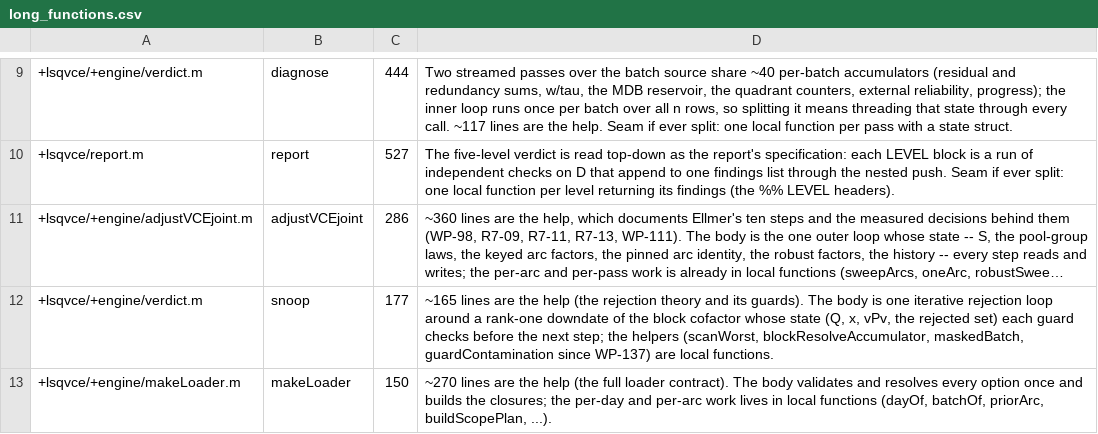
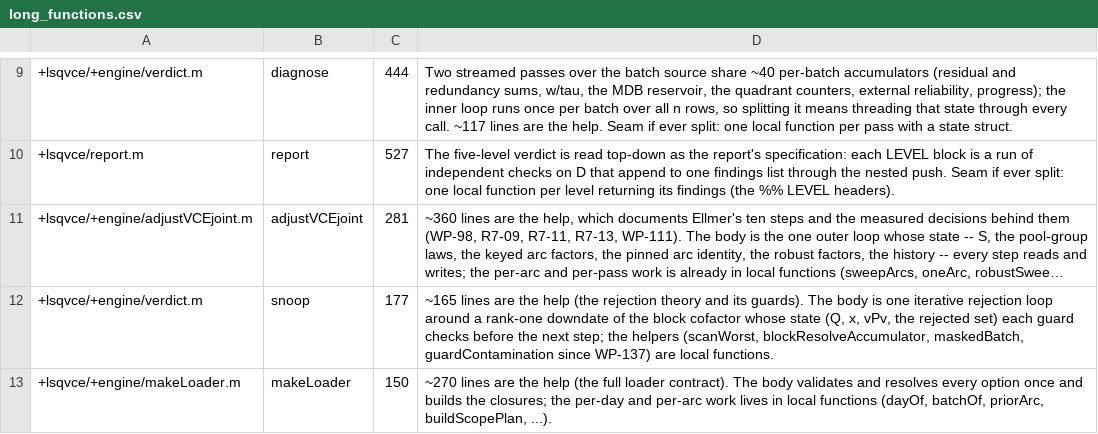
Before and after one commit to astrobayer/lsqvce, a CSV file: dev/docs_src/long_functions.csv, drawn as a sheet; only a part is shown, gaps mark what is left out; long unchanged cells end in …; the diff names each change by its address in the sheet, - before the commit and + after, or states it on an @@ line.

```diff
--- a/dev/docs_src/long_functions.csv
+++ b/dev/docs_src/long_functions.csv
-C11: 286
+C11: 281
```
Also changed, not shown: 23 other files.
